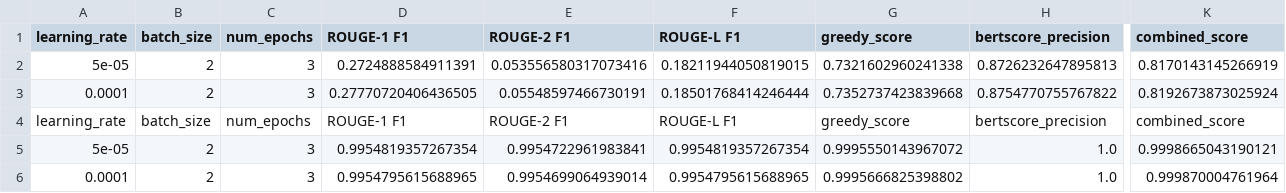
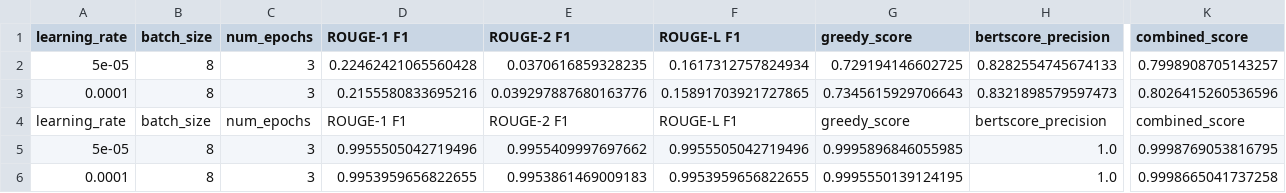
Before and after one commit to Parkyeong/NLP-assignment2, a CSV file: all_results.csv, drawn as a sheet; only a part is shown, gaps mark what is left out; removed rows and columns are numbered as before the commit, all else as after; rows hold the shown columns only; the diff names each change by its address in the sheet, - before the commit and + after, or states it on an @@ line.

Commit message:
results

```diff
--- a/all_results.csv
+++ b/all_results.csv
-row 2: 5e-05 | 2 | 3 | 0.2724888584911391 | 0.053556580317073416 | 0.18211944050819015 | 0.7321602960241338 | 0.8726232647895813 | 0.8170143145266919
-row 3: 0.0001 | 2 | 3 | 0.27770720406436505 | 0.05548597466730191 | 0.18501768414246444 | 0.7352737423839668 | 0.8754770755767822 | 0.8192673873025924
+row 2: 5e-05 | 8 | 3 | 0.22462421065560428 | 0.0370616859328235 | 0.1617312757824934 | 0.729194146602725 | 0.8282554745674133 | 0.7998908705143257
+row 3: 0.0001 | 8 | 3 | 0.2155580833695216 | 0.039297887680163776 | 0.15891703921727865 | 0.7345615929706643 | 0.8321898579597473 | 0.8026415260536596
-B5:B6 (batch_size): 2
+B5:B6 (batch_size): 8
-D5 (ROUGE-1 F1): 0.9954819357267354
+D5 (ROUGE-1 F1): 0.9955505042719496
-E5 (ROUGE-2 F1): 0.9954722961983841
+E5 (ROUGE-2 F1): 0.9955409997697662
-F5 (ROUGE-L F1): 0.9954819357267354
+F5 (ROUGE-L F1): 0.9955505042719496
-G5 (greedy_score): 0.9995550143967072
+G5 (greedy_score): 0.9995896846055985
-K5 (combined_score): 0.9998665043190121
+K5 (combined_score): 0.9998769053816795
-D6 (ROUGE-1 F1): 0.9954795615688965
+D6 (ROUGE-1 F1): 0.9953959656822655
-E6 (ROUGE-2 F1): 0.9954699064939014
+E6 (ROUGE-2 F1): 0.9953861469009183
-F6 (ROUGE-L F1): 0.9954795615688965
+F6 (ROUGE-L F1): 0.9953959656822655
-G6 (greedy_score): 0.9995666825398802
+G6 (greedy_score): 0.9995550139124195
-K6 (combined_score): 0.999870004761964
+K6 (combined_score): 0.9998665041737258
```
